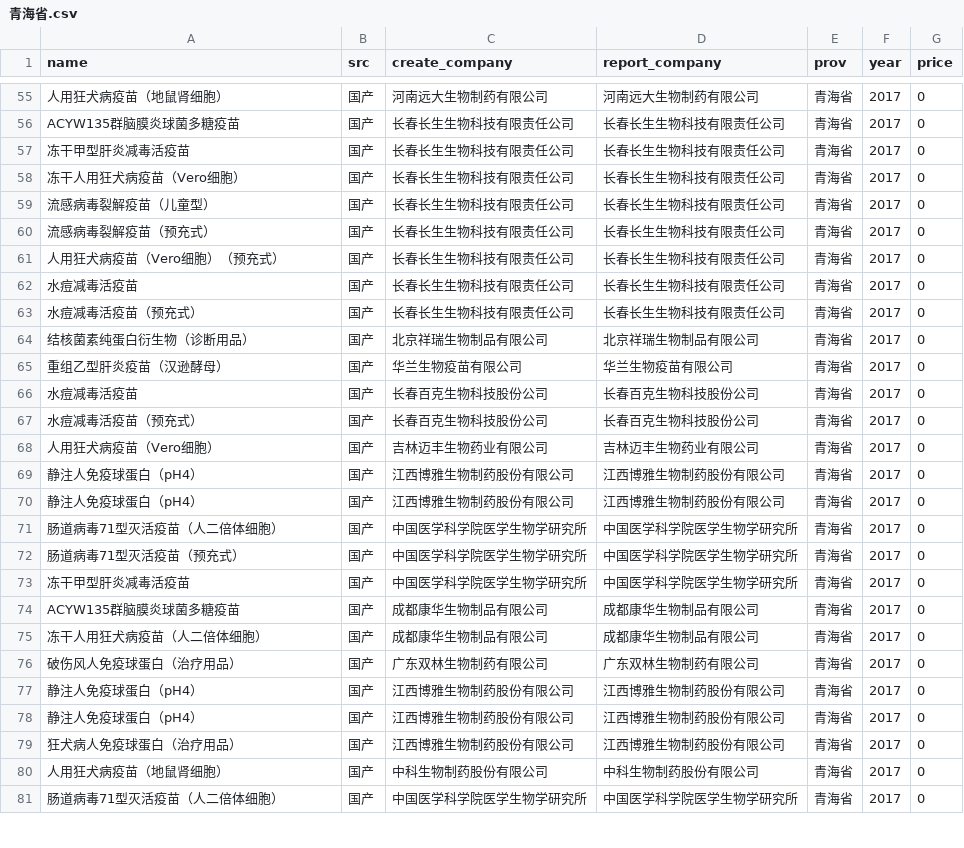
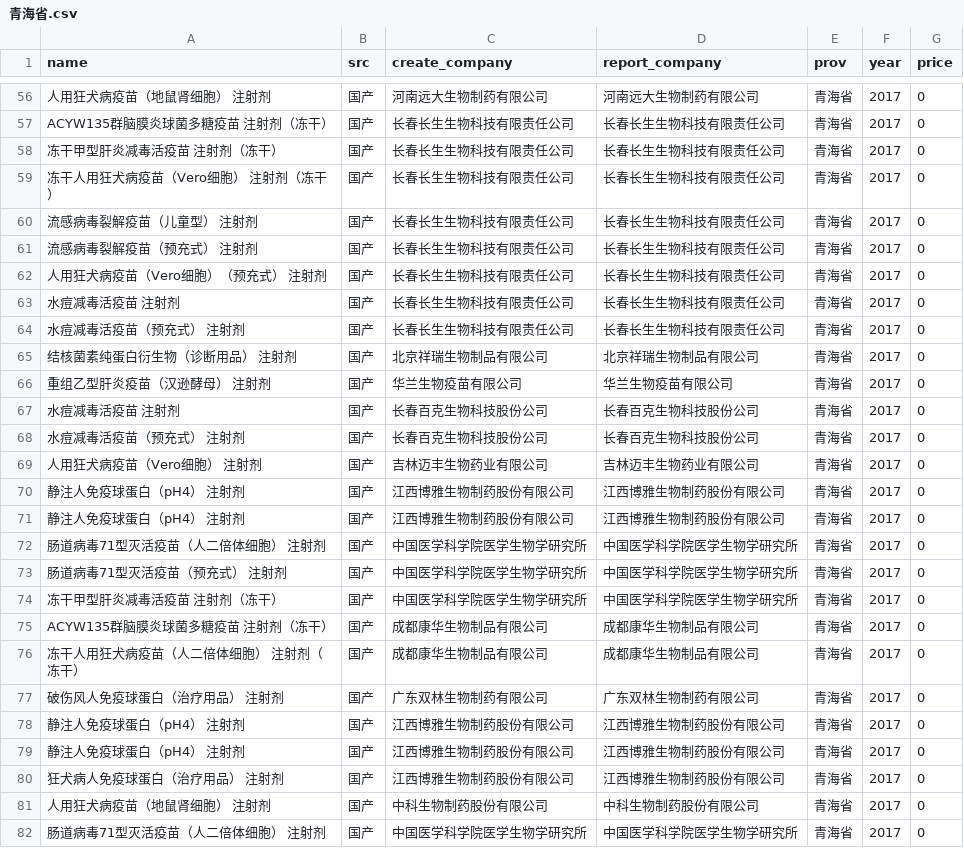
Before and after one commit to fuckcqcs/fuckcqcs, a CSV file: csv/青海省.csv, drawn as a sheet; only a part is shown, gaps mark what is left out; addresses are those after the commit; the diff covers the shown part only; the diff names each change by its address in the sheet, - before the commit and + after, or states it on an @@ line.

```diff
--- a/csv/青海省.csv
+++ b/csv/青海省.csv
-A56 (name): 人用狂犬病疫苗（地鼠肾细胞）
+A56 (name): 人用狂犬病疫苗（地鼠肾细胞） 注射剂
-A57 (name): ACYW135群脑膜炎球菌多糖疫苗
+A57 (name): ACYW135群脑膜炎球菌多糖疫苗 注射剂（冻干）
-A58 (name): 冻干甲型肝炎减毒活疫苗
+A58 (name): 冻干甲型肝炎减毒活疫苗 注射剂（冻干）
-A59 (name): 冻干人用狂犬病疫苗（Vero细胞）
+A59 (name): 冻干人用狂犬病疫苗（Vero细胞） 注射剂（冻干）
-A60 (name): 流感病毒裂解疫苗（儿童型）
+A60 (name): 流感病毒裂解疫苗（儿童型） 注射剂
-A61 (name): 流感病毒裂解疫苗（预充式）
+A61 (name): 流感病毒裂解疫苗（预充式） 注射剂
-A62 (name): 人用狂犬病疫苗（Vero细胞）（预充式）
+A62 (name): 人用狂犬病疫苗（Vero细胞）（预充式） 注射剂
-A63 (name): 水痘减毒活疫苗
+A63 (name): 水痘减毒活疫苗 注射剂
-A64 (name): 水痘减毒活疫苗（预充式）
+A64 (name): 水痘减毒活疫苗（预充式） 注射剂
-A65 (name): 结核菌素纯蛋白衍生物（诊断用品）
+A65 (name): 结核菌素纯蛋白衍生物（诊断用品） 注射剂
-A66 (name): 重组乙型肝炎疫苗（汉逊酵母）
+A66 (name): 重组乙型肝炎疫苗（汉逊酵母） 注射剂
-A67 (name): 水痘减毒活疫苗
+A67 (name): 水痘减毒活疫苗 注射剂
-A68 (name): 水痘减毒活疫苗（预充式）
+A68 (name): 水痘减毒活疫苗（预充式） 注射剂
-A69 (name): 人用狂犬病疫苗（Vero细胞）
+A69 (name): 人用狂犬病疫苗（Vero细胞） 注射剂
-A70:A71 (name): 静注人免疫球蛋白（pH4）
+A70:A71 (name): 静注人免疫球蛋白（pH4） 注射剂
-A72 (name): 肠道病毒71型灭活疫苗（人二倍体细胞）
+A72 (name): 肠道病毒71型灭活疫苗（人二倍体细胞） 注射剂
-A73 (name): 肠道病毒71型灭活疫苗（预充式）
+A73 (name): 肠道病毒71型灭活疫苗（预充式） 注射剂
-A74 (name): 冻干甲型肝炎减毒活疫苗
+A74 (name): 冻干甲型肝炎减毒活疫苗 注射剂（冻干）
-A75 (name): ACYW135群脑膜炎球菌多糖疫苗
+A75 (name): ACYW135群脑膜炎球菌多糖疫苗 注射剂（冻干）
-A76 (name): 冻干人用狂犬病疫苗（人二倍体细胞）
+A76 (name): 冻干人用狂犬病疫苗（人二倍体细胞） 注射剂（冻干）
-A77 (name): 破伤风人免疫球蛋白（治疗用品）
+A77 (name): 破伤风人免疫球蛋白（治疗用品） 注射剂
-A78:A79 (name): 静注人免疫球蛋白（pH4）
+A78:A79 (name): 静注人免疫球蛋白（pH4） 注射剂
-A80 (name): 狂犬病人免疫球蛋白（治疗用品）
+A80 (name): 狂犬病人免疫球蛋白（治疗用品） 注射剂
-A81 (name): 人用狂犬病疫苗（地鼠肾细胞）
+A81 (name): 人用狂犬病疫苗（地鼠肾细胞） 注射剂
-A82 (name): 肠道病毒71型灭活疫苗（人二倍体细胞）
+A82 (name): 肠道病毒71型灭活疫苗（人二倍体细胞） 注射剂
```
Also changed, not shown: 1 added row and 58 edited cells elsewhere in this file.
